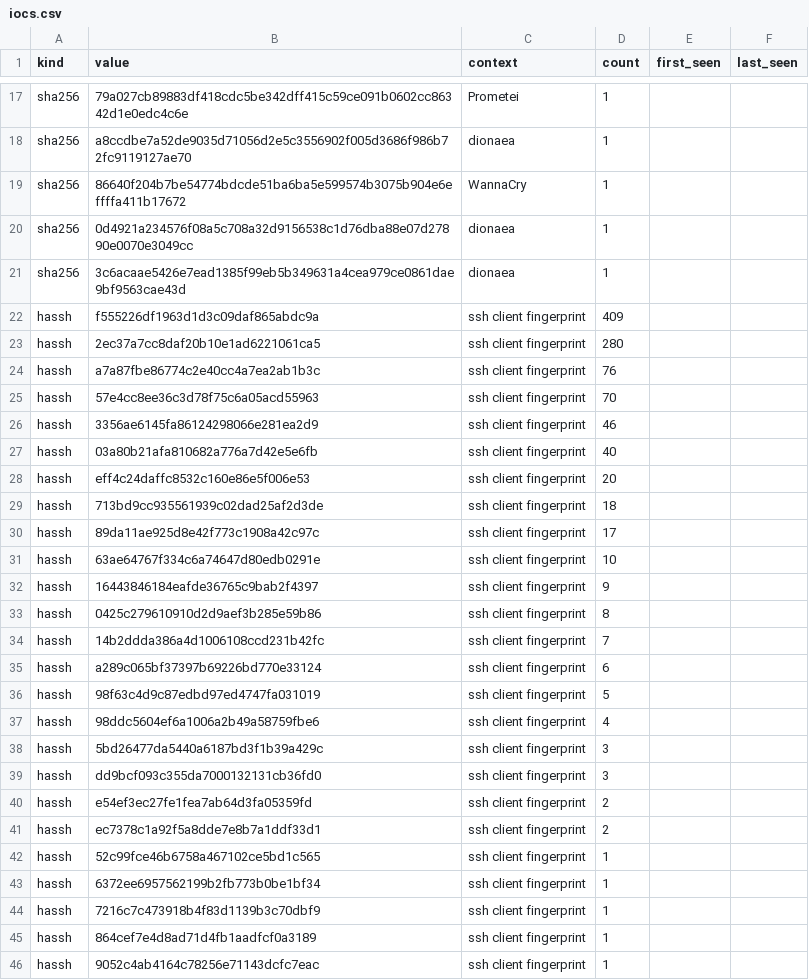
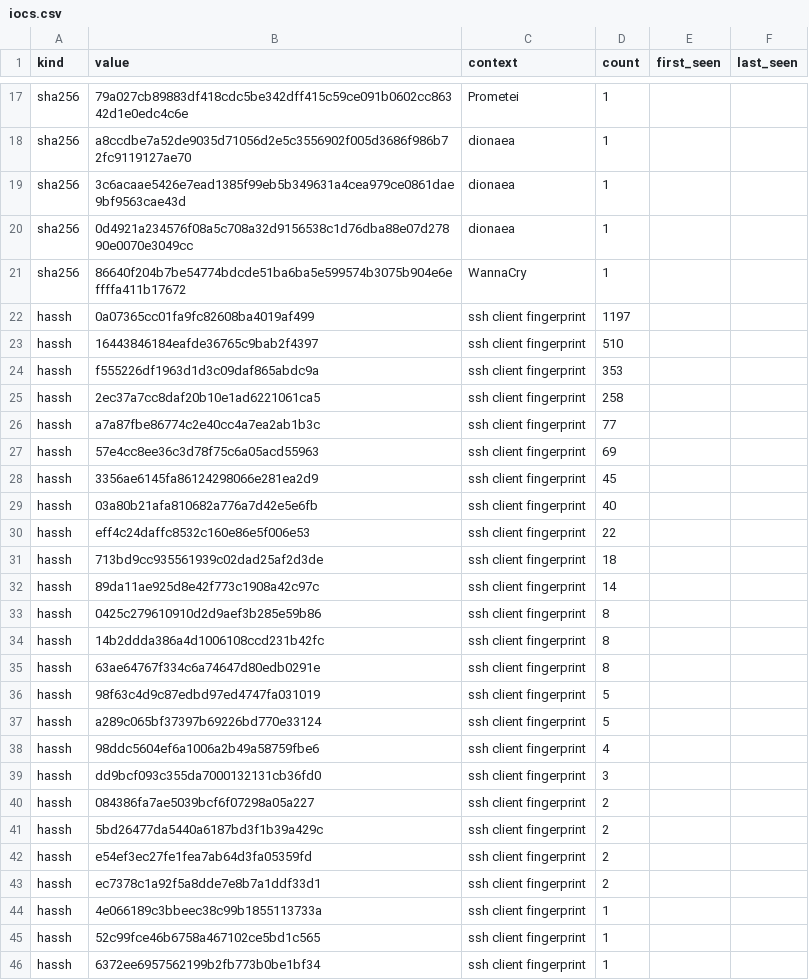
Before and after one commit to unerror/security, a CSV file: feeds/honeypot/iocs.csv, drawn as a sheet; only a part is shown, gaps mark what is left out; the shorter side is filled out with more unchanged rows; the diff covers the shown part only.

```diff
--- a/feeds/honeypot/iocs.csv
+++ b/feeds/honeypot/iocs.csv
@@ -18,25 +18,28 @@ sha256,79a027cb89883df418cdc5be342dff415c59ce091b0602cc86342d1e0edc4c6e,Prometei
 sha256,a8ccdbe7a52de9035d71056d2e5c3556902f005d3686f986b72fc9119127ae70,dionaea,1,,
+sha256,3c6acaae5426e7ead1385f99eb5b349631a4cea979ce0861dae9bf9563cae43d,dionaea,1,,
+sha256,0d4921a234576f08a5c708a32d9156538c1d76dba88e07d27890e0070e3049cc,dionaea,1,,
 sha256,86640f204b7be54774bdcde51ba6ba5e599574b3075b904e6effffa411b17672,WannaCry,1,,
-sha256,0d4921a234576f08a5c708a32d9156538c1d76dba88e07d27890e0070e3049cc,dionaea,1,,
-sha256,3c6acaae5426e7ead1385f99eb5b349631a4cea979ce0861dae9bf9563cae43d,dionaea,1,,
-hassh,f555226df1963d1d3c09daf865abdc9a,ssh client fingerprint,409,,
-hassh,2ec37a7cc8daf20b10e1ad6221061ca5,ssh client fingerprint,280,,
-hassh,a7a87fbe86774c2e40cc4a7ea2ab1b3c,ssh client fingerprint,76,,
-hassh,57e4cc8ee36c3d78f75c6a05acd55963,ssh client fingerprint,70,,
-hassh,3356ae6145fa86124298066e281ea2d9,ssh client fingerprint,46,,
+hassh,0a07365cc01fa9fc82608ba4019af499,ssh client fingerprint,1197,,
+hassh,16443846184eafde36765c9bab2f4397,ssh client fingerprint,510,,
+hassh,f555226df1963d1d3c09daf865abdc9a,ssh client fingerprint,353,,
+hassh,2ec37a7cc8daf20b10e1ad6221061ca5,ssh client fingerprint,258,,
+hassh,a7a87fbe86774c2e40cc4a7ea2ab1b3c,ssh client fingerprint,77,,
+hassh,57e4cc8ee36c3d78f75c6a05acd55963,ssh client fingerprint,69,,
+hassh,3356ae6145fa86124298066e281ea2d9,ssh client fingerprint,45,,
 hassh,03a80b21afa810682a776a7d42e5e6fb,ssh client fingerprint,40,,
-hassh,eff4c24daffc8532c160e86e5f006e53,ssh client fingerprint,20,,
+hassh,eff4c24daffc8532c160e86e5f006e53,ssh client fingerprint,22,,
 hassh,713bd9cc935561939c02dad25af2d3de,ssh client fingerprint,18,,
-hassh,89da11ae925d8e42f773c1908a42c97c,ssh client fingerprint,17,,
-hassh,63ae64767f334c6a74647d80edb0291e,ssh client fingerprint,10,,
-hassh,16443846184eafde36765c9bab2f4397,ssh client fingerprint,9,,
+hassh,89da11ae925d8e42f773c1908a42c97c,ssh client fingerprint,14,,
 hassh,0425c279610910d2d9aef3b285e59b86,ssh client fingerprint,8,,
-hassh,14b2ddda386a4d1006108ccd231b42fc,ssh client fingerprint,7,,
-hassh,a289c065bf37397b69226bd770e33124,ssh client fingerprint,6,,
+hassh,14b2ddda386a4d1006108ccd231b42fc,ssh client fingerprint,8,,
+hassh,63ae64767f334c6a74647d80edb0291e,ssh client fingerprint,8,,
 hassh,98f63c4d9c87edbd97ed4747fa031019,ssh client fingerprint,5,,
+hassh,a289c065bf37397b69226bd770e33124,ssh client fingerprint,5,,
 hassh,98ddc5604ef6a1006a2b49a58759fbe6,ssh client fingerprint,4,,
-hassh,5bd26477da5440a6187bd3f1b39a429c,ssh client fingerprint,3,,
 hassh,dd9bcf093c355da7000132131cb36fd0,ssh client fingerprint,3,,
+hassh,084386fa7ae5039bcf6f07298a05a227,ssh client fingerprint,2,,
+hassh,5bd26477da5440a6187bd3f1b39a429c,ssh client fingerprint,2,,
 hassh,e54ef3ec27fe1fea7ab64d3fa05359fd,ssh client fingerprint,2,,
 hassh,ec7378c1a92f5a8dde7e8b7a1ddf33d1,ssh client fingerprint,2,,
+hassh,4e066189c3bbeec38c99b1855113733a,ssh client fingerprint,1,,
 hassh,52c99fce46b6758a467102ce5bd1c565,ssh client fingerprint,1,,
```
Also changed, not shown: 2 added rows elsewhere in this file, 15 other files.
